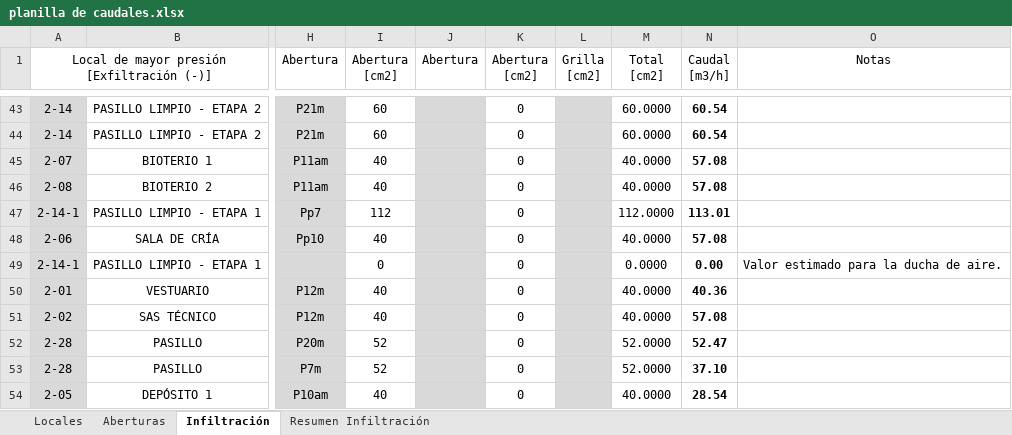
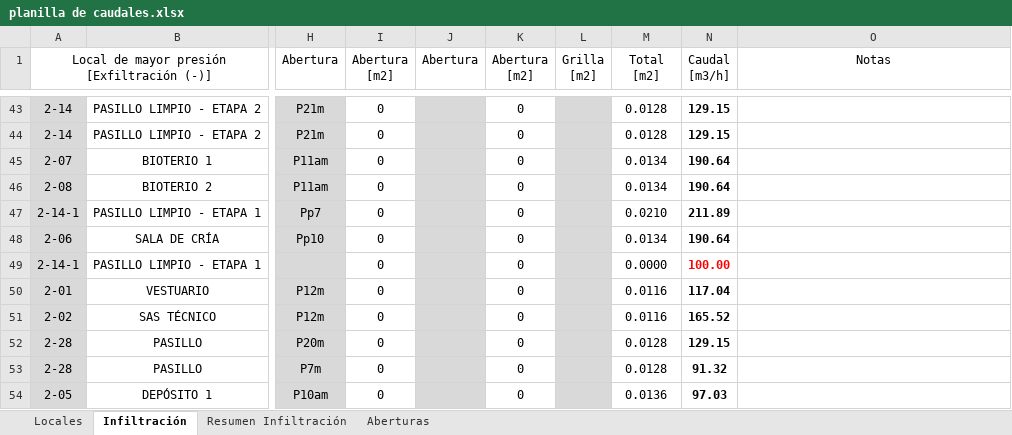
Before and after one commit to PabloMBarral/Technology-of-Heat, an Excel workbook: 01 - EES/04 - UNDER ANALYSIS/01 - INF AND ENF/planilla de caudales.xlsx, sheet Infiltración, drawn as a sheet; only a part is shown, gaps mark what is left out; values as stored, in another font and other column widths than the file's, no borders; ↵ is a line break in a cell; the diff covers the shown part only; the diff names each change by its address in the sheet, - before the commit and + after, or states it on an @@ line.

```diff
--- a/01 - EES/04 - UNDER ANALYSIS/01 - INF AND ENF/planilla de caudales.xlsx (sheet Infiltración)
+++ b/01 - EES/04 - UNDER ANALYSIS/01 - INF AND ENF/planilla de caudales.xlsx (sheet Infiltración)
@@ sheet tab order changed: Locales | Infiltración | Resumen Infiltración | Aberturas @@
-I1: Abertura ↵ [cm2]
+I1: Abertura ↵ [m2]
-K1: Abertura ↵ [cm2]
+K1: Abertura ↵ [m2]
-L1: Grilla ↵ [cm2]
+L1: Grilla ↵ [m2]
-M1: Total ↵ [cm2]
+M1: Total ↵ [m2]
-I43:I44 (Abertura [m2]): 60
+I43:I44 (Abertura [m2]): 0
-M43:M44 (Total [m2]): 60.0000
+M43:M44 (Total [m2]): 0.0128
-N43:N44 (Caudal [m3/h]): 60.54
+N43:N44 (Caudal [m3/h]): 129.15
-I45:I46 (Abertura [m2]): 40
+I45:I46 (Abertura [m2]): 0
-M45:M46 (Total [m2]): 40.0000
+M45:M46 (Total [m2]): 0.0134
-N45:N46 (Caudal [m3/h]): 57.08
+N45:N46 (Caudal [m3/h]): 190.64
-I47 (Abertura [m2]): 112
+I47 (Abertura [m2]): 0
-M47 (Total [m2]): 112.0000
+M47 (Total [m2]): 0.0210
-N47 (Caudal [m3/h]): 113.01
+N47 (Caudal [m3/h]): 211.89
-I48 (Abertura [m2]): 40
+I48 (Abertura [m2]): 0
-M48 (Total [m2]): 40.0000
+M48 (Total [m2]): 0.0134
-N48 (Caudal [m3/h]): 57.08
+N48 (Caudal [m3/h]): 190.64
-N49 (Caudal [m3/h]): 0.00
+N49 (Caudal [m3/h]): 100.00
-N49 text colour: black
+N49 text colour: #FF0000
-O49 (Notas): Valor estimado para la ducha de aire.
+O49 (Notas): (empty)
-I50:I51 (Abertura [m2]): 40
+I50:I51 (Abertura [m2]): 0
-M50:M51 (Total [m2]): 40.0000
+M50:M51 (Total [m2]): 0.0116
-N50 (Caudal [m3/h]): 40.36
+N50 (Caudal [m3/h]): 117.04
-N51 (Caudal [m3/h]): 57.08
+N51 (Caudal [m3/h]): 165.52
-I52:I53 (Abertura [m2]): 52
+I52:I53 (Abertura [m2]): 0
-M52:M53 (Total [m2]): 52.0000
+M52:M53 (Total [m2]): 0.0128
-N52 (Caudal [m3/h]): 52.47
+N52 (Caudal [m3/h]): 129.15
-N53 (Caudal [m3/h]): 37.10
+N53 (Caudal [m3/h]): 91.32
-I54 (Abertura [m2]): 40
+I54 (Abertura [m2]): 0
-M54 (Total [m2]): 40.0000
+M54 (Total [m2]): 0.0136
-N54 (Caudal [m3/h]): 28.54
+N54 (Caudal [m3/h]): 97.03
```
Also changed, not shown: 108 edited cells and cell formats elsewhere in this sheet, sheet Resumen Infiltración, sheet Aberturas, sheet Locales, formulas that keep their value, 2 other files.
